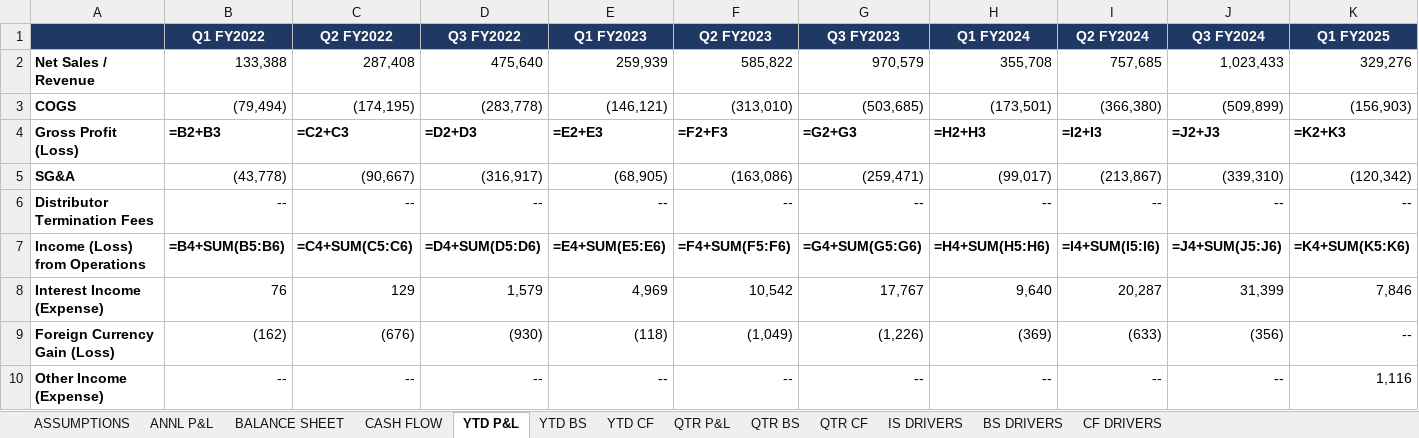
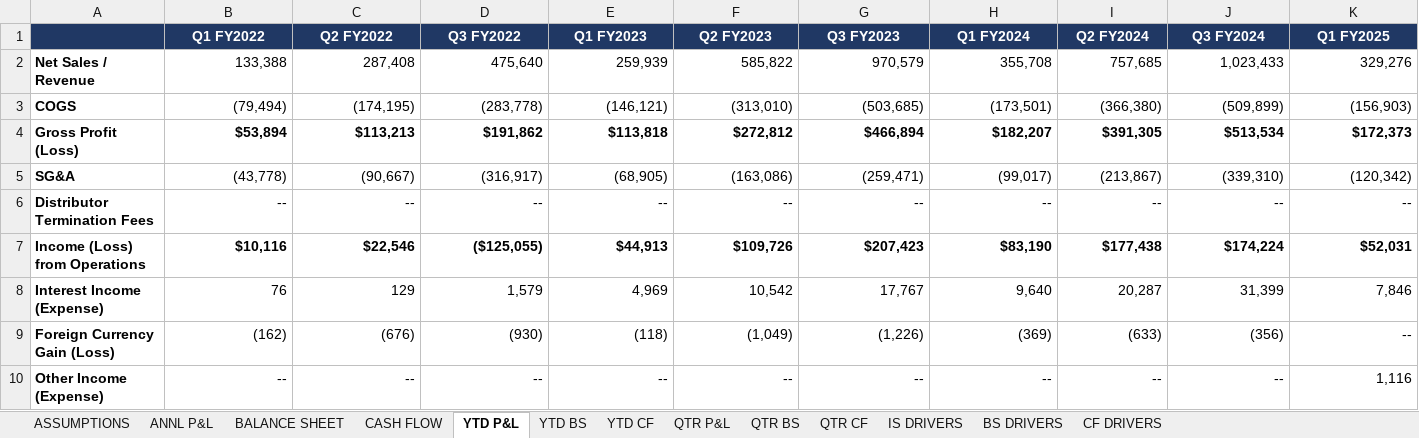
Before and after one commit to grodino12/grodino_brain, an Excel workbook: Knowledge/Model Outputs/CELH/CELH_model.xlsx, sheet YTD P&L, drawn as a sheet; only a part is shown; values as stored, in another font and other column widths than the file's, no borders; formulas without a stored value are shown as written; the diff covers the shown part only; the diff names each change by its address in the sheet, - before the commit and + after, or states it on an @@ line.

```diff
--- a/Knowledge/Model Outputs/CELH/CELH_model.xlsx (sheet YTD P&L)
+++ b/Knowledge/Model Outputs/CELH/CELH_model.xlsx (sheet YTD P&L)
-B4 (Q1 FY2022): =B2+B3
+B4 (Q1 FY2022): $53,894
-C4 (Q2 FY2022): =C2+C3
+C4 (Q2 FY2022): $113,213
-D4 (Q3 FY2022): =D2+D3
+D4 (Q3 FY2022): $191,862
-E4 (Q1 FY2023): =E2+E3
+E4 (Q1 FY2023): $113,818
-F4 (Q2 FY2023): =F2+F3
+F4 (Q2 FY2023): $272,812
-G4 (Q3 FY2023): =G2+G3
+G4 (Q3 FY2023): $466,894
-H4 (Q1 FY2024): =H2+H3
+H4 (Q1 FY2024): $182,207
-I4 (Q2 FY2024): =I2+I3
+I4 (Q2 FY2024): $391,305
-J4 (Q3 FY2024): =J2+J3
+J4 (Q3 FY2024): $513,534
-K4 (Q1 FY2025): =K2+K3
+K4 (Q1 FY2025): $172,373
-B7 (Q1 FY2022): =B4+SUM(B5:B6)
+B7 (Q1 FY2022): $10,116
-C7 (Q2 FY2022): =C4+SUM(C5:C6)
+C7 (Q2 FY2022): $22,546
-D7 (Q3 FY2022): =D4+SUM(D5:D6)
+D7 (Q3 FY2022): ($125,055)
-E7 (Q1 FY2023): =E4+SUM(E5:E6)
+E7 (Q1 FY2023): $44,913
-F7 (Q2 FY2023): =F4+SUM(F5:F6)
+F7 (Q2 FY2023): $109,726
-G7 (Q3 FY2023): =G4+SUM(G5:G6)
+G7 (Q3 FY2023): $207,423
-H7 (Q1 FY2024): =H4+SUM(H5:H6)
+H7 (Q1 FY2024): $83,190
-I7 (Q2 FY2024): =I4+SUM(I5:I6)
+I7 (Q2 FY2024): $177,438
-J7 (Q3 FY2024): =J4+SUM(J5:J6)
+J7 (Q3 FY2024): $174,224
-K7 (Q1 FY2025): =K4+SUM(K5:K6)
+K7 (Q1 FY2025): $52,031
```
Also changed, not shown: 40 edited cells elsewhere in this sheet, sheet QTR CF, sheet QTR BS, sheet BS DRIVERS, sheet CF DRIVERS, sheet QTR P&L, sheet IS DRIVERS, 5 more sheets, formulas that keep their value, Knowledge/Model Outputs/MNST/MNST_model.xlsx, Knowledge/Model Outputs/PEP/PEP_model.xlsx, 4 other files.
